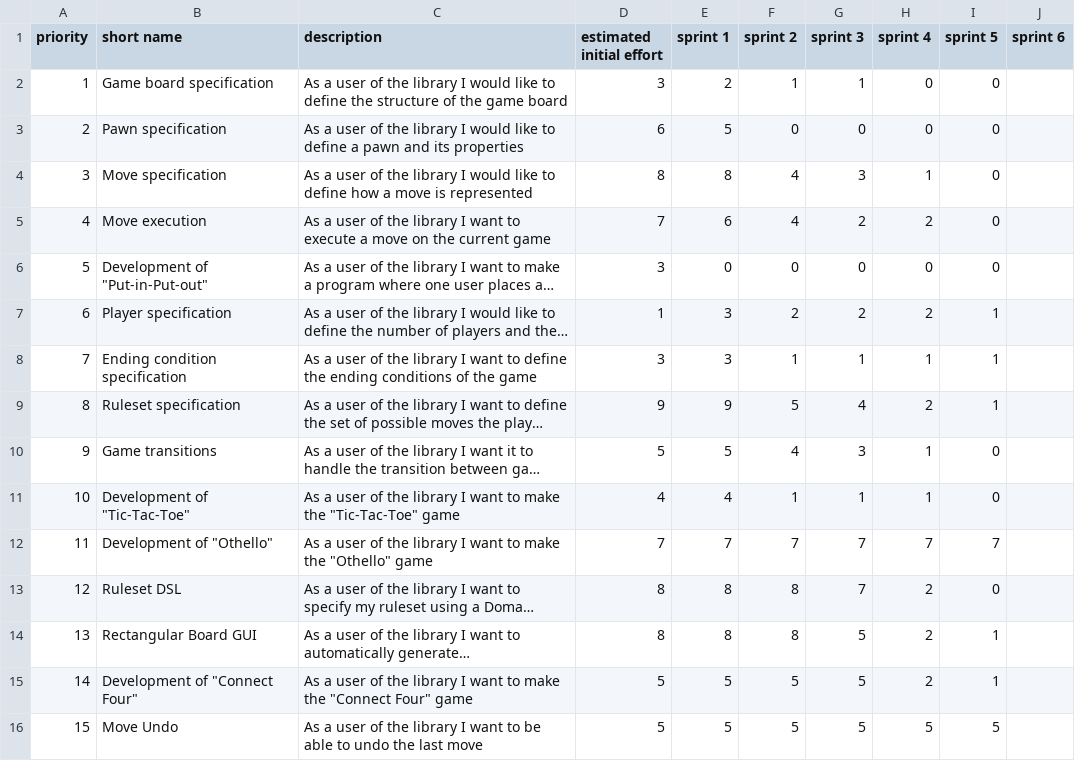
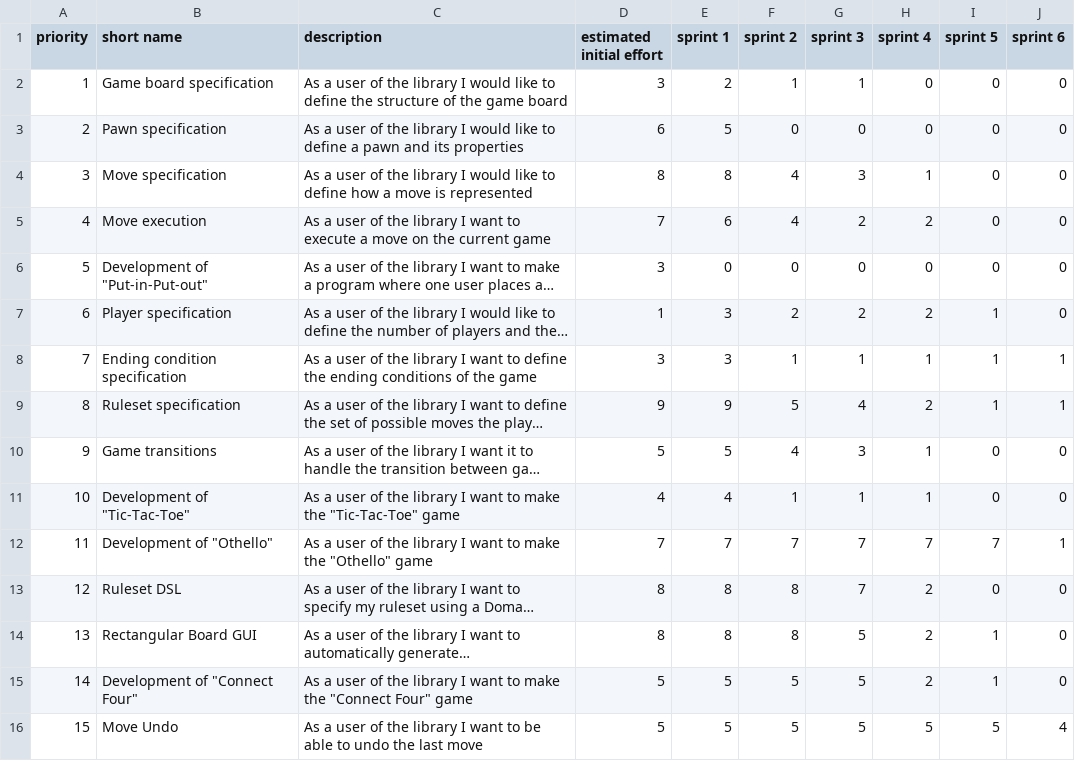
Before and after one commit to francescodente/PPS-19-s-bags, a CSV file: doc/process/product_backlog.csv, drawn as a sheet; long unchanged cells end in …; the diff names each change by its address in the sheet, - before the commit and + after, or states it on an @@ line.

Commit message:
docs: update product backlog to sprint 6

```diff
--- a/doc/process/product_backlog.csv
+++ b/doc/process/product_backlog.csv
-J2:J7 (sprint 6): (empty)
+J2:J7 (sprint 6): 0
-J8:J9 (sprint 6): (empty)
+J8:J9 (sprint 6): 1
-J10:J11 (sprint 6): (empty)
+J10:J11 (sprint 6): 0
-J12 (sprint 6): (empty)
+J12 (sprint 6): 1
-J13:J15 (sprint 6): (empty)
+J13:J15 (sprint 6): 0
-J16 (sprint 6): (empty)
+J16 (sprint 6): 4
```
